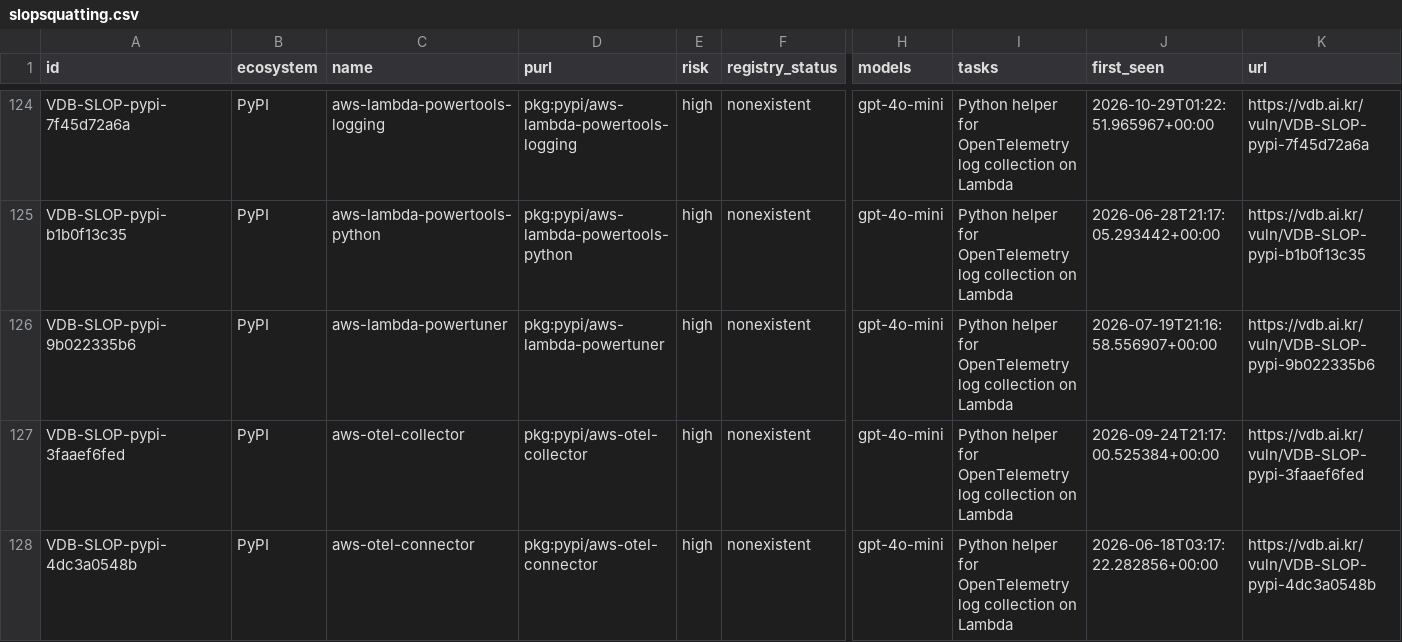
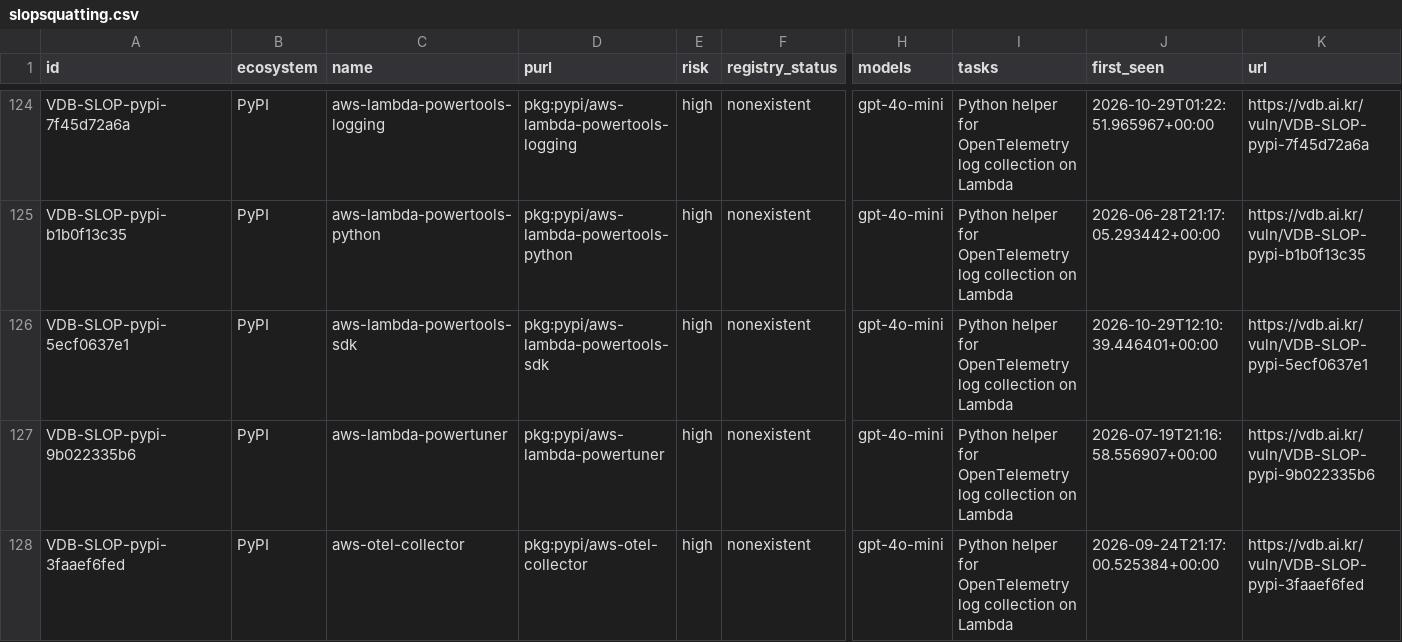
Before and after one commit to 0pstech/slopsquatting-dataset, a CSV file: slopsquatting.csv, drawn as a sheet; only a part is shown, gaps mark what is left out; the shorter side is filled out with more unchanged rows; rows hold the shown columns only; the diff covers the shown part only; the diff names each change by its address in the sheet, - before the commit and + after, or states it on an @@ line.

Commit message:
data: 2110 names as of 2026-10-29

```diff
--- a/slopsquatting.csv
+++ b/slopsquatting.csv
+row 126: VDB-SLOP-pypi-5ecf0637e1 | PyPI | aws-lambda-powertools-sdk | pkg:pypi/aws-lambda-powertools-sdk | high | nonexistent | gpt-4o-mini | Python helper for OpenTelemetry log collection on Lambda | 2026-10-29T12:10:39.446401+00:00 | https://vdb.ai.kr/vuln/VDB-SLOP-pypi-5ecf0637e1
```
Also changed, not shown: 1 added row and 18 edited cells elsewhere in this file, 3 other files.
